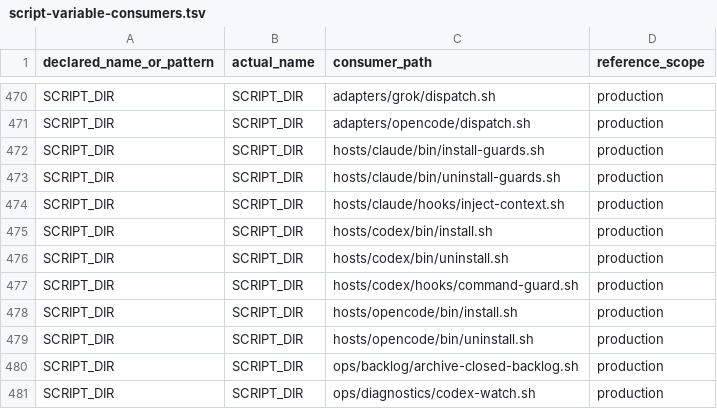
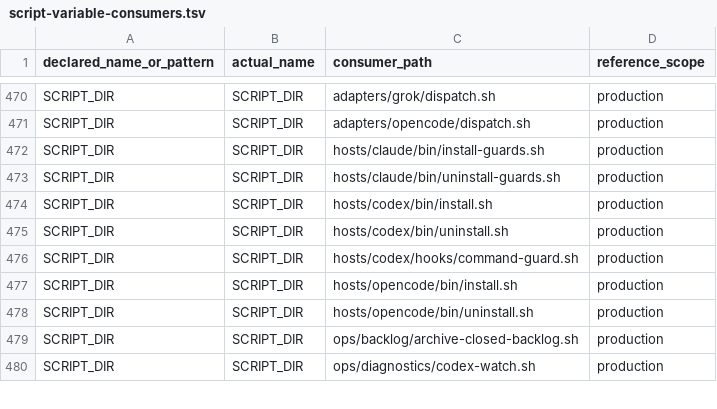
Before and after one commit to screenleon/pm-dispatch, a TSV file: docs/architecture/script-variable-consumers.tsv, drawn as a sheet; only a part is shown, gaps mark what is left out; the diff names each change by its address in the sheet, - before the commit and + after, or states it on an @@ line.

```diff
--- a/docs/architecture/script-variable-consumers.tsv
+++ b/docs/architecture/script-variable-consumers.tsv
-row 474: SCRIPT_DIR | SCRIPT_DIR | hosts/claude/hooks/inject-context.sh | production
```
Also changed, not shown: 4 other files.
